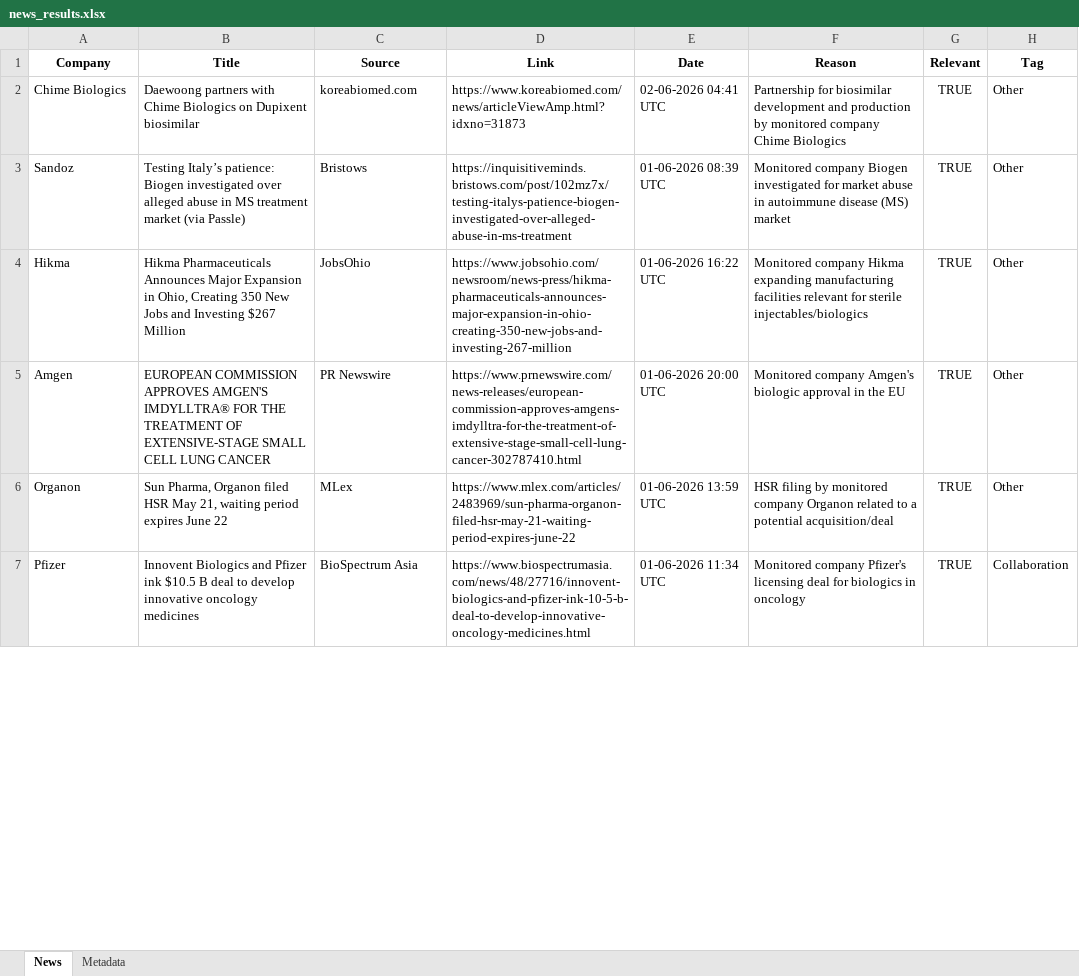
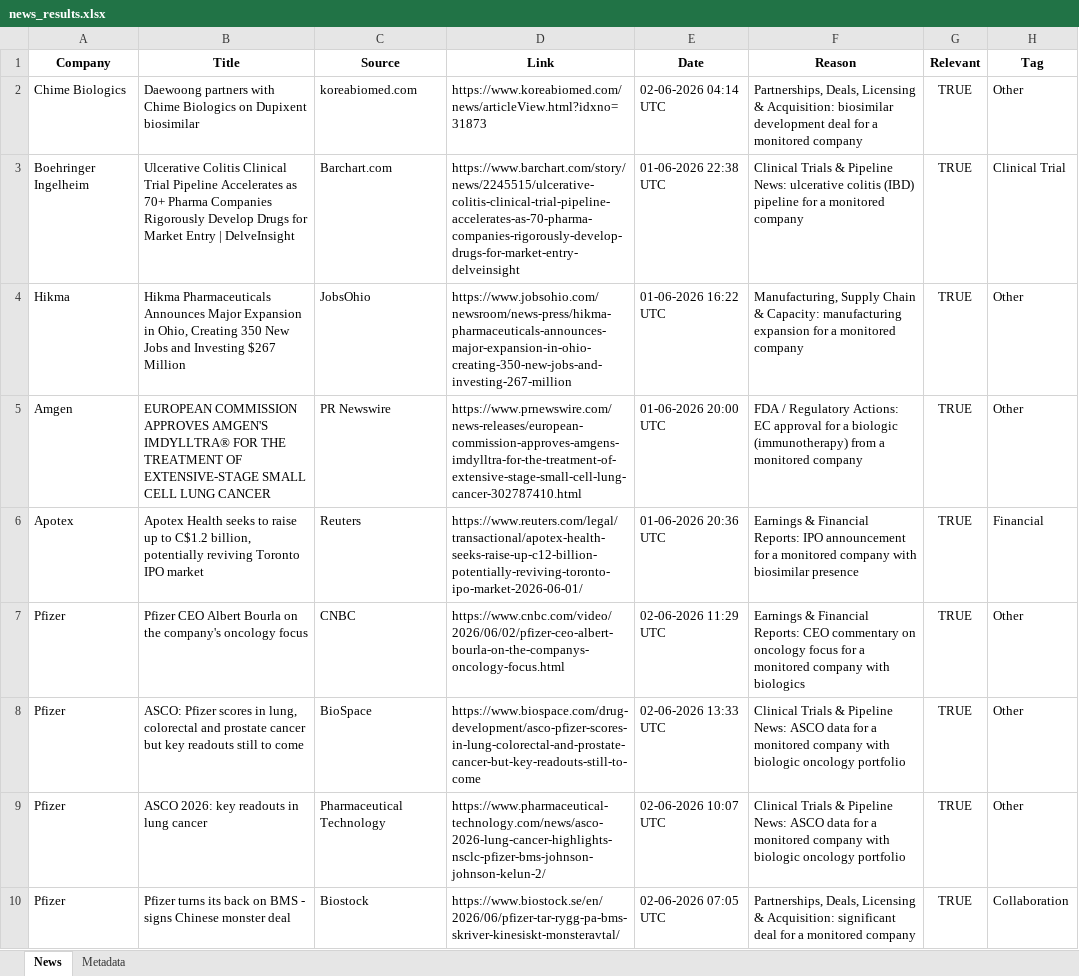
Before and after one commit to synapseKrishna/Ved, an Excel workbook: news_results.xlsx, sheet News, drawn as a sheet; only a part is shown; values as stored, in another font and other column widths than the file's, no borders; removed rows and columns are numbered as before the commit, all else as after; the diff covers the shown part only; the diff names each change by its address in the sheet, - before the commit and + after, or states it on an @@ line.

```diff
--- a/news_results.xlsx (sheet News)
+++ b/news_results.xlsx (sheet News)
-D2 (Link): https://www.koreabiomed.com/news/articleViewAmp.html?idxno=31873
+D2 (Link): https://www.koreabiomed.com/news/articleView.html?idxno=31873
-E2 (Date): 02-06-2026 04:41 UTC
+E2 (Date): 02-06-2026 04:14 UTC
-F2 (Reason): Partnership for biosimilar development and production by monitored company Chime Biologics
+F2 (Reason): Partnerships, Deals, Licensing & Acquisition: biosimilar development deal for a monitored company
-row 3: Sandoz | Testing Italy’s patience: Biogen investigated over alleged abuse in MS treatment market (via Passle) | Bristows | https://inquisitiveminds.bristows.com/post/102mz7x/testing-italys-patience-biogen-investigated-over-alleged-abuse-in-ms-treatment | 01-06-2026 08:39 UTC | Monitored company Biogen investigated for market abuse in autoimmune disease (MS) market | TRUE | Other
+row 3: Boehringer Ingelheim | Ulcerative Colitis Clinical Trial Pipeline Accelerates as 70+ Pharma Companies Rigorously Develop Drugs for Market Entry | DelveInsight | Barchart.com | https://www.barchart.com/story/news/2245515/ulcerative-colitis-clinical-trial-pipeline-accelerates-as-70-pharma-companies-rigorously-develop-drugs-for-market-entry-delveinsight | 01-06-2026 22:38 UTC | Clinical Trials & Pipeline News: ulcerative colitis (IBD) pipeline for a monitored company | TRUE | Clinical Trial
-F4 (Reason): Monitored company Hikma expanding manufacturing facilities relevant for sterile injectables/biologics
+F4 (Reason): Manufacturing, Supply Chain & Capacity: manufacturing expansion for a monitored company
-F5 (Reason): Monitored company Amgen's biologic approval in the EU
+F5 (Reason): FDA / Regulatory Actions: EC approval for a biologic (immunotherapy) from a monitored company
-row 6: Organon | Sun Pharma, Organon filed HSR May 21, waiting period expires June 22 | MLex | https://www.mlex.com/articles/2483969/sun-pharma-organon-filed-hsr-may-21-waiting-period-expires-june-22 | 01-06-2026 13:59 UTC | HSR filing by monitored company Organon related to a potential acquisition/deal | TRUE | Other
+row 6: Apotex | Apotex Health seeks to raise up to C$1.2 billion, potentially reviving Toronto IPO market | Reuters | https://www.reuters.com/legal/transactional/apotex-health-seeks-raise-up-c12-billion-potentially-reviving-toronto-ipo-market-2026-06-01/ | 01-06-2026 20:36 UTC | Earnings & Financial Reports: IPO announcement for a monitored company with biosimilar presence | TRUE | Financial
+row 7: Pfizer | Pfizer CEO Albert Bourla on the company's oncology focus | CNBC | https://www.cnbc.com/video/2026/06/02/pfizer-ceo-albert-bourla-on-the-companys-oncology-focus.html | 02-06-2026 11:29 UTC | Earnings & Financial Reports: CEO commentary on oncology focus for a monitored company with biologics | TRUE | Other
+row 8: Pfizer | ASCO: Pfizer scores in lung, colorectal and prostate cancer but key readouts still to come | BioSpace | https://www.biospace.com/drug-development/asco-pfizer-scores-in-lung-colorectal-and-prostate-cancer-but-key-readouts-still-to-come | 02-06-2026 13:33 UTC | Clinical Trials & Pipeline News: ASCO data for a monitored company with biologic oncology portfolio | TRUE | Other
+row 9: Pfizer | ASCO 2026: key readouts in lung cancer | Pharmaceutical Technology | https://www.pharmaceutical-technology.com/news/asco-2026-lung-cancer-highlights-nsclc-pfizer-bms-johnson-johnson-kelun-2/ | 02-06-2026 10:07 UTC | Clinical Trials & Pipeline News: ASCO data for a monitored company with biologic oncology portfolio | TRUE | Other
-B10 (Title): Innovent Biologics and Pfizer ink $10.5 B deal to develop innovative oncology medicines
+B10 (Title): Pfizer turns its back on BMS - signs Chinese monster deal
-C10 (Source): BioSpectrum Asia
+C10 (Source): Biostock
-D10 (Link): https://www.biospectrumasia.com/news/48/27716/innovent-biologics-and-pfizer-ink-10-5-b-deal-to-develop-innovative-oncology-medicines.html
+D10 (Link): https://www.biostock.se/en/2026/06/pfizer-tar-rygg-pa-bms-skriver-kinesiskt-monsteravtal/
-E10 (Date): 01-06-2026 11:34 UTC
+E10 (Date): 02-06-2026 07:05 UTC
-F10 (Reason): Monitored company Pfizer's licensing deal for biologics in oncology
+F10 (Reason): Partnerships, Deals, Licensing & Acquisition: significant deal for a monitored company
```
Also changed, not shown: 6 added rows, 3 removed rows and 19 edited cells elsewhere in this sheet, sheet Metadata, news_results_raw.xlsx.
